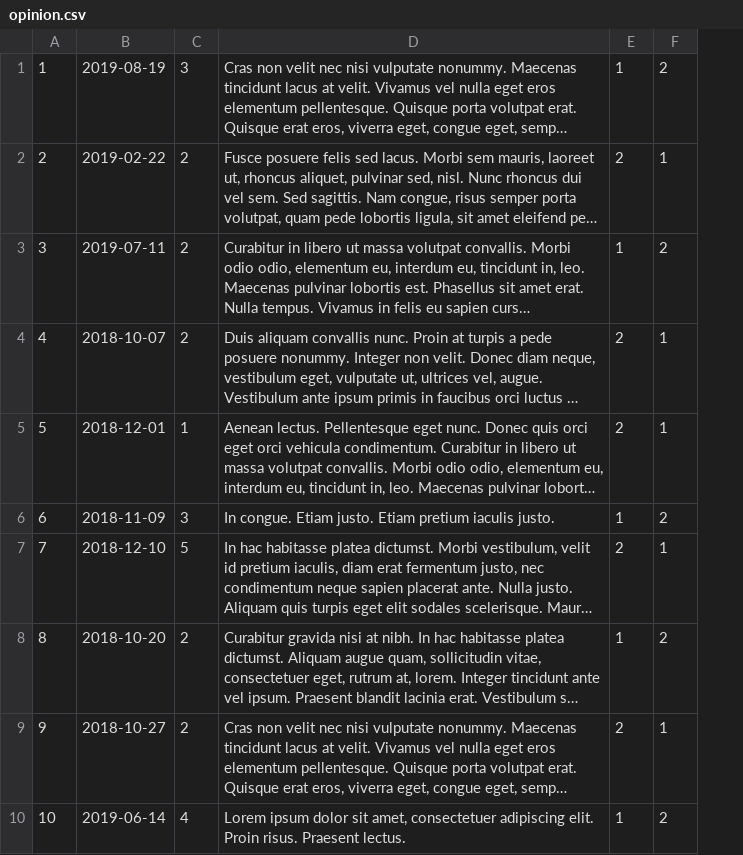
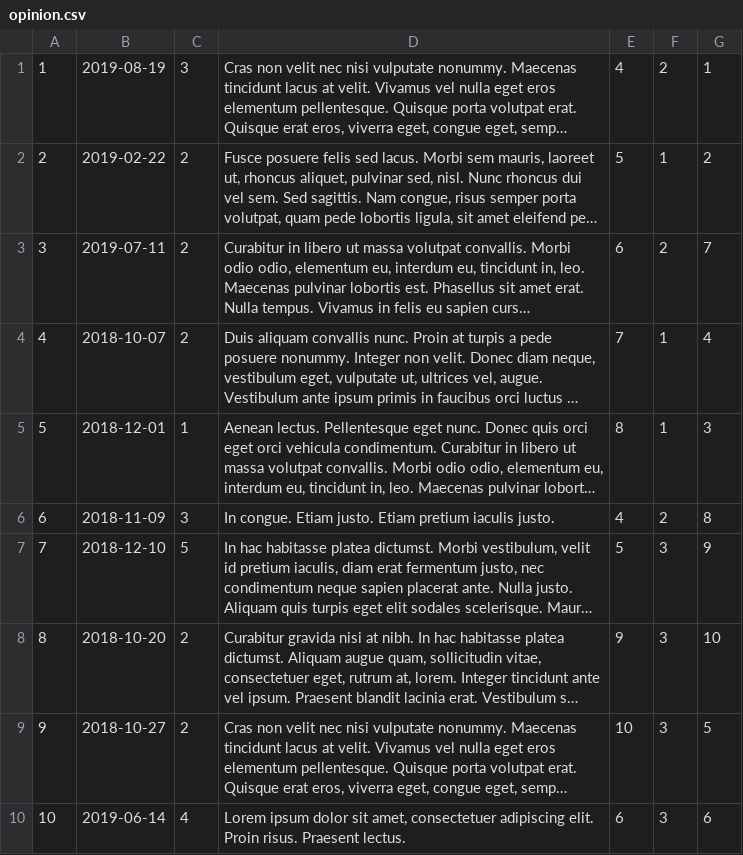
Before and after one commit to oegir/task-force, a CSV file: data/opinion.csv, drawn as a sheet; long unchanged cells end in …; removed rows and columns are numbered as before the commit, all else as after; the diff names each change by its address in the sheet, - before the commit and + after, or states it on an @@ line.

```diff
--- a/data/opinion.csv
+++ b/data/opinion.csv
-column E, rows 1-10: 1 | 2 | 1 | 2 | 2 | 1 | 2 | 1 | 2 | 1
+column E, rows 1-10: 4 | 5 | 6 | 7 | 8 | 4 | 5 | 9 | 10 | 6
+column G, rows 1-10: 1 | 2 | 7 | 4 | 3 | 8 | 9 | 10 | 5 | 6
-F7: 1
+F7: 3
-F8: 2
+F8: 3
-F9: 1
+F9: 3
-F10: 2
+F10: 3
```
Also changed, not shown: data/profile.csv, data/task.csv, 53 other files.
